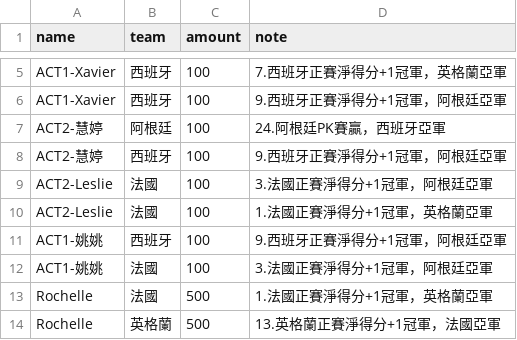
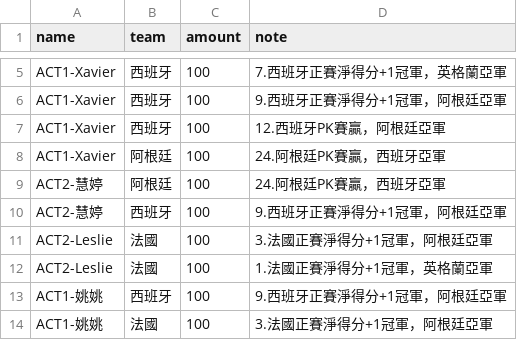
Before and after one commit to xavier-2026/2026-worldcup-final4, a CSV file: data/bets.csv, drawn as a sheet; only a part is shown, gaps mark what is left out; the shorter side is filled out with more unchanged rows.

Commit message:
bets.csv 업데이트

```diff
--- a/data/bets.csv
+++ b/data/bets.csv
@@ -6,2 +6,4 @@ ACT1-Xavier,西班牙,100,7.西班牙正賽淨得分+1冠軍，英格蘭亞軍
 ACT1-Xavier,西班牙,100,9.西班牙正賽淨得分+1冠軍，阿根廷亞軍
+ACT1-Xavier,西班牙,100,12.西班牙PK賽贏，阿根廷亞軍
+ACT1-Xavier,阿根廷,100,24.阿根廷PK賽贏，西班牙亞軍
 ACT2-慧婷,阿根廷,100,24.阿根廷PK賽贏，西班牙亞軍
```
